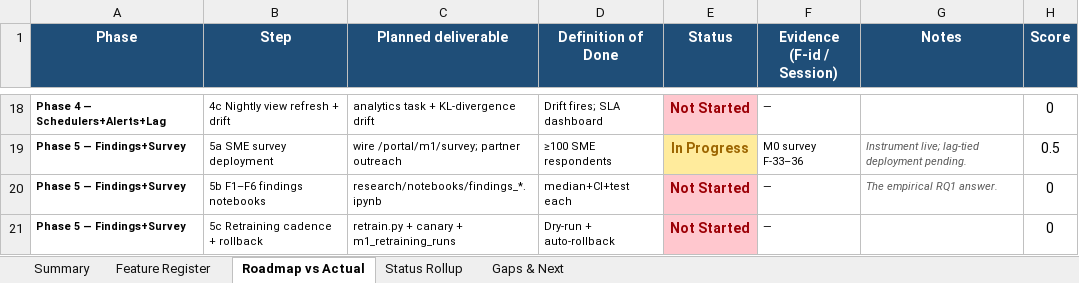
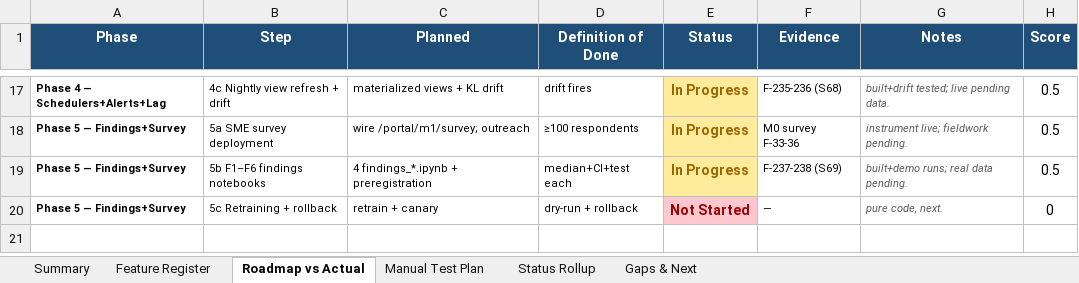
Before and after one commit to ifham-mohamed/obs-sme, an Excel workbook: 10-Highlights/report/M1_Project_Development_Evaluation.xlsx, sheet Roadmap vs Actual, drawn as a sheet; only a part is shown, gaps mark what is left out; values as stored, in another font and other column widths than the file's, no borders; addresses are those after the commit; the diff covers the shown part only; the diff names each change by its address in the sheet, - before the commit and + after, or states it on an @@ line.

Commit message:
Docs: Session 73 sync & M1 F1-gate to 0.92
Add Session 73 full-project documentation sync and Perplexity export bundle. New/updated docs: Member-1 report, Phase3–5 build addendum, extraction/measurement UI audit, multiple Phase plans, and CHANGES/FEATURES/SESSIONS/ENIGMATRIX_MASTER_CONTEXT updates. Reconcile M1 macro‑F1 gate in BUILD_11 to ≥0.92 (was 0.80). Add supporting XLSX/HTML artifacts and flag the Label Studio `mydata/` annotation env. Follow-ups: prod migrations (202606300001–005), annotation to ≥800 gold, and frontend wiring noted.

```diff
--- a/10-Highlights/report/M1_Project_Development_Evaluation.xlsx (sheet Roadmap vs Actual)
+++ b/10-Highlights/report/M1_Project_Development_Evaluation.xlsx (sheet Roadmap vs Actual)
+sheet tab: Manual Test Plan
-C1: Planned deliverable
+C1: Planned
-F1: Evidence (F-id / Session)
+F1: Evidence
-C17 (Planned): analytics task + KL-divergence drift
+C17 (Planned): materialized views + KL drift
-D17 (Definition of Done): Drift fires; SLA dashboard
+D17 (Definition of Done): drift fires
-E17 (Status): Not Started
+E17 (Status): In Progress
@@ E17 fill: #FFC7CE → #FFEB9C, text colour: #9C0006 → #9C6500 @@
-F17 (Evidence): —
+F17 (Evidence): F-235-236 (S68)
-G17 (Notes): (empty)
+G17 (Notes): built+drift tested; live pending data.
-H17 (Score): 0
+H17 (Score): 0.5
-C18 (Planned): wire /portal/m1/survey; partner outreach
+C18 (Planned): wire /portal/m1/survey; outreach
-D18 (Definition of Done): ≥100 SME respondents
+D18 (Definition of Done): ≥100 respondents
-F18 (Evidence): M0 survey F-33–36
+F18 (Evidence): M0 survey F-33-36
-G18 (Notes): Instrument live; lag-tied deployment pending.
+G18 (Notes): instrument live; fieldwork pending.
-C19 (Planned): research/notebooks/findings_*.ipynb
+C19 (Planned): 4 findings_*.ipynb + preregistration
-E19 (Status): Not Started
+E19 (Status): In Progress
@@ E19 fill: #FFC7CE → #FFEB9C, text colour: #9C0006 → #9C6500 @@
-F19 (Evidence): —
+F19 (Evidence): F-237-238 (S69)
-G19 (Notes): The empirical RQ1 answer.
+G19 (Notes): built+demo runs; real data pending.
-H19 (Score): 0
+H19 (Score): 0.5
-B20 (Step): 5c Retraining cadence + rollback
+B20 (Step): 5c Retraining + rollback
-C20 (Planned): retrain.py + canary + m1_retraining_runs
+C20 (Planned): retrain + canary
-D20 (Definition of Done): Dry-run + auto-rollback
+D20 (Definition of Done): dry-run + rollback
-G20 (Notes): (empty)
+G20 (Notes): pure code, next.
```
Also changed, not shown: 2 added rows, 3 removed rows and 53 edited cells elsewhere in this sheet, sheet Feature Register, sheet Gaps & Next, sheet Summary, sheet Status Rollup, formulas that keep their value, charts or pictures, 17 other files.
